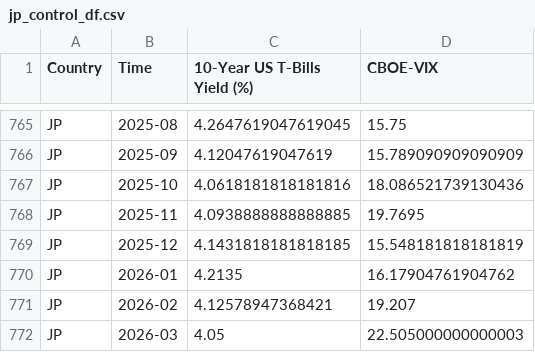
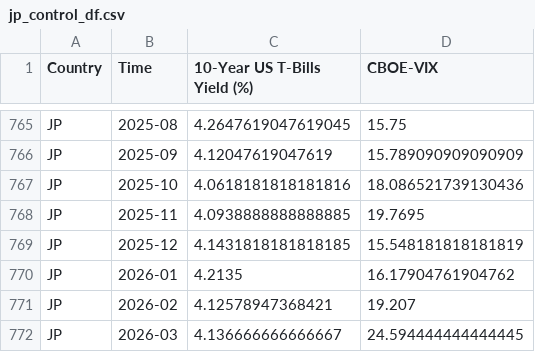
Before and after one commit to EliaLand/Policy_Target_RegimeSwitchingPersistence, a CSV file: Data/Aggregated/jp_control_df.csv, drawn as a sheet; only a part is shown, gaps mark what is left out.

```diff
--- a/Data/Aggregated/jp_control_df.csv
+++ b/Data/Aggregated/jp_control_df.csv
@@ -771,2 +771,2 @@ JP,2026-01,4.2135,16.17904761904762
 JP,2026-02,4.12578947368421,19.207
-JP,2026-03,4.05,22.505000000000003
+JP,2026-03,4.136666666666667,24.594444444444445
```
Also changed, not shown: Data/Aggregated/jp_stocks_pv_df.csv, 7 other files.
